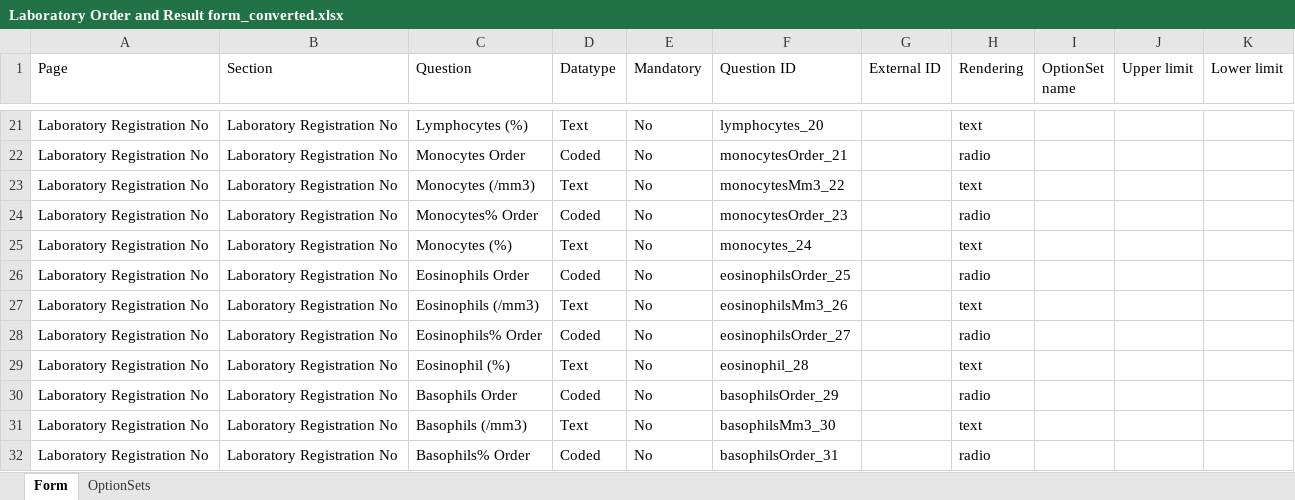
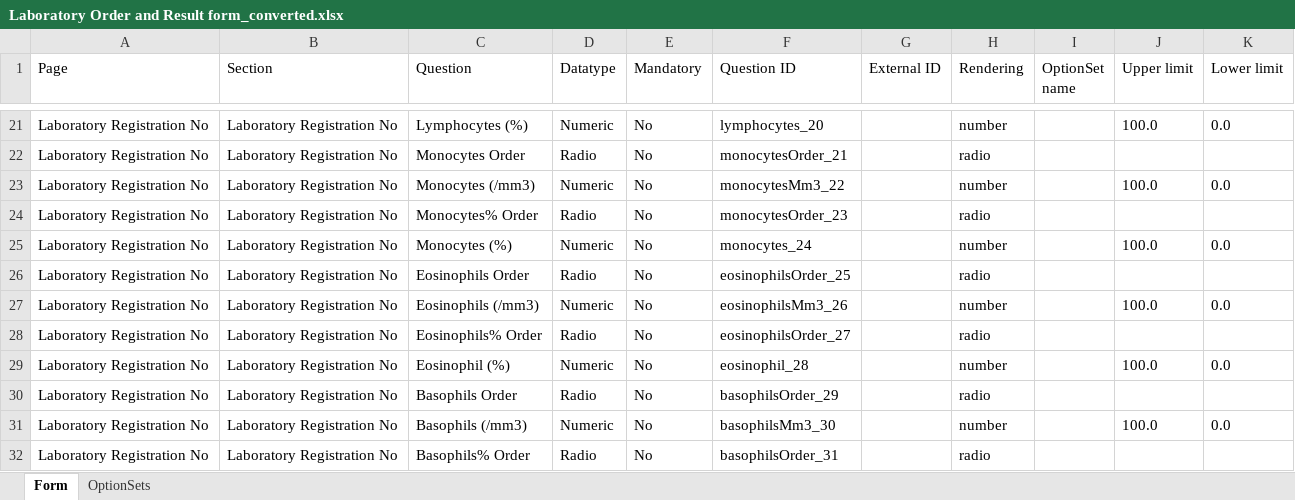
Before and after one commit to nmrs-nigeria/O3, an Excel workbook: converted/Laboratory Order and Result form_converted.xlsx, sheet Form, drawn as a sheet; only a part is shown, gaps mark what is left out; values as stored, in another font and other column widths than the file's, no borders; the diff covers the shown part only; the diff names each change by its address in the sheet, - before the commit and + after, or states it on an @@ line.

```diff
--- a/converted/Laboratory Order and Result form_converted.xlsx (sheet Form)
+++ b/converted/Laboratory Order and Result form_converted.xlsx (sheet Form)
-D21 (Datatype): Text
+D21 (Datatype): Numeric
-H21 (Rendering): text
+H21 (Rendering): number
-J21 (Upper limit): (empty)
+J21 (Upper limit): 100.0
-K21 (Lower limit): (empty)
+K21 (Lower limit): 0.0
-D22 (Datatype): Coded
+D22 (Datatype): Radio
-D23 (Datatype): Text
+D23 (Datatype): Numeric
-H23 (Rendering): text
+H23 (Rendering): number
-J23 (Upper limit): (empty)
+J23 (Upper limit): 100.0
-K23 (Lower limit): (empty)
+K23 (Lower limit): 0.0
-D24 (Datatype): Coded
+D24 (Datatype): Radio
-D25 (Datatype): Text
+D25 (Datatype): Numeric
-H25 (Rendering): text
+H25 (Rendering): number
-J25 (Upper limit): (empty)
+J25 (Upper limit): 100.0
-K25 (Lower limit): (empty)
+K25 (Lower limit): 0.0
-D26 (Datatype): Coded
+D26 (Datatype): Radio
-D27 (Datatype): Text
+D27 (Datatype): Numeric
-H27 (Rendering): text
+H27 (Rendering): number
-J27 (Upper limit): (empty)
+J27 (Upper limit): 100.0
-K27 (Lower limit): (empty)
+K27 (Lower limit): 0.0
-D28 (Datatype): Coded
+D28 (Datatype): Radio
-D29 (Datatype): Text
+D29 (Datatype): Numeric
-H29 (Rendering): text
+H29 (Rendering): number
-J29 (Upper limit): (empty)
+J29 (Upper limit): 100.0
-K29 (Lower limit): (empty)
+K29 (Lower limit): 0.0
-D30 (Datatype): Coded
+D30 (Datatype): Radio
-D31 (Datatype): Text
+D31 (Datatype): Numeric
-H31 (Rendering): text
+H31 (Rendering): number
-J31 (Upper limit): (empty)
+J31 (Upper limit): 100.0
-K31 (Lower limit): (empty)
+K31 (Lower limit): 0.0
-D32 (Datatype): Coded
+D32 (Datatype): Radio
```
Also changed, not shown: 1 added row and 477 edited cells elsewhere in this sheet, sheet OptionSets, 9 other files.
